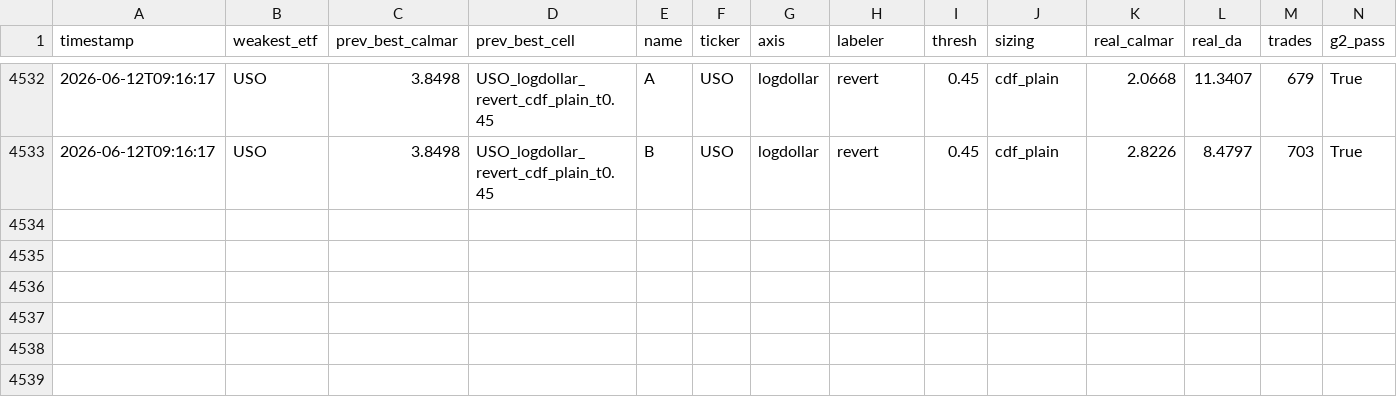
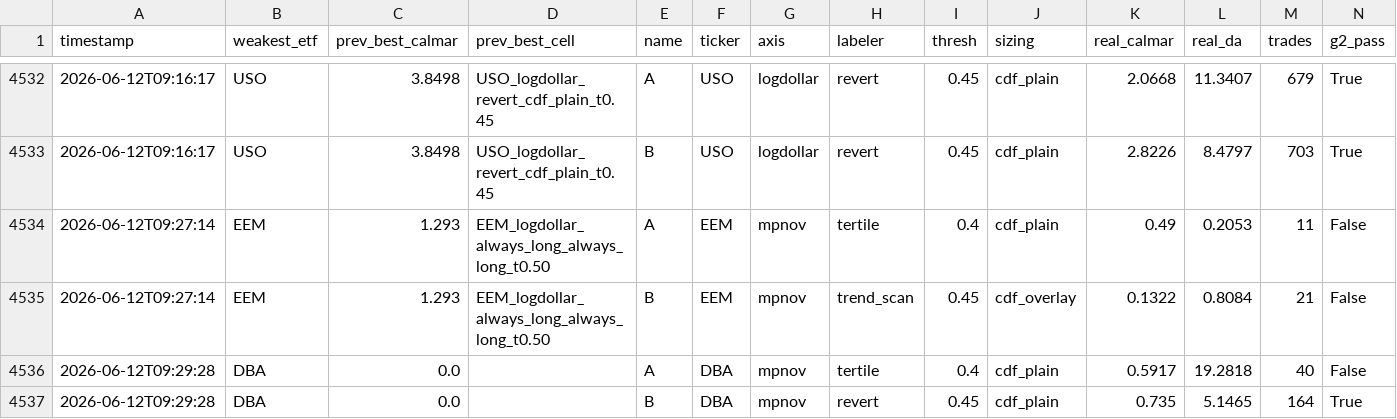
Before and after one commit to victor000000/quant-autoresearch, a CSV file: results/round_results.csv, drawn as a sheet; only a part is shown, gaps mark what is left out; rows hold the shown columns only; the diff names each change by its address in the sheet, - before the commit and + after, or states it on an @@ line.

```diff
--- a/results/round_results.csv
+++ b/results/round_results.csv
+row 4534: 2026-06-12T09:27:14 | EEM | 1.293 | EEM_logdollar_always_long_always_long_t0.50 | A | EEM | mpnov | tertile | 0.4 | cdf_plain | 0.49 | 0.2053 | 11 | False
+row 4535: 2026-06-12T09:27:14 | EEM | 1.293 | EEM_logdollar_always_long_always_long_t0.50 | B | EEM | mpnov | trend_scan | 0.45 | cdf_overlay | 0.1322 | 0.8084 | 21 | False
+row 4536: 2026-06-12T09:29:28 | DBA | 0.0 |  | A | DBA | mpnov | tertile | 0.4 | cdf_plain | 0.5917 | 19.2818 | 40 | False
+row 4537: 2026-06-12T09:29:28 | DBA | 0.0 |  | B | DBA | mpnov | revert | 0.45 | cdf_plain | 0.735 | 5.1465 | 164 | True
```
Also changed, not shown: 3 other files.
